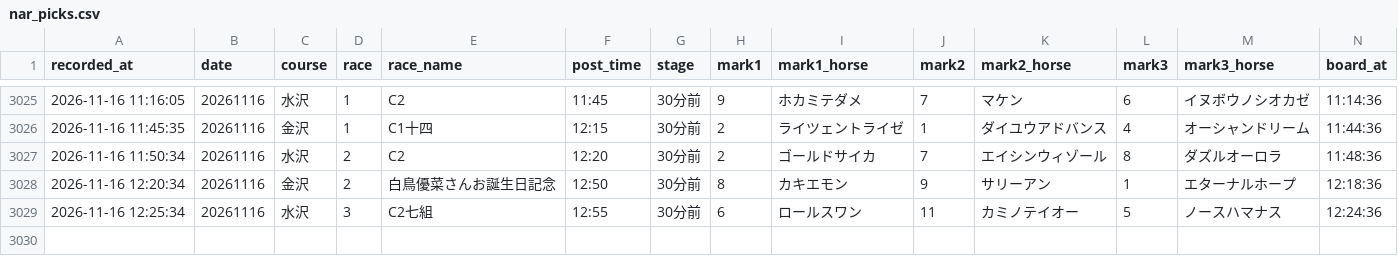
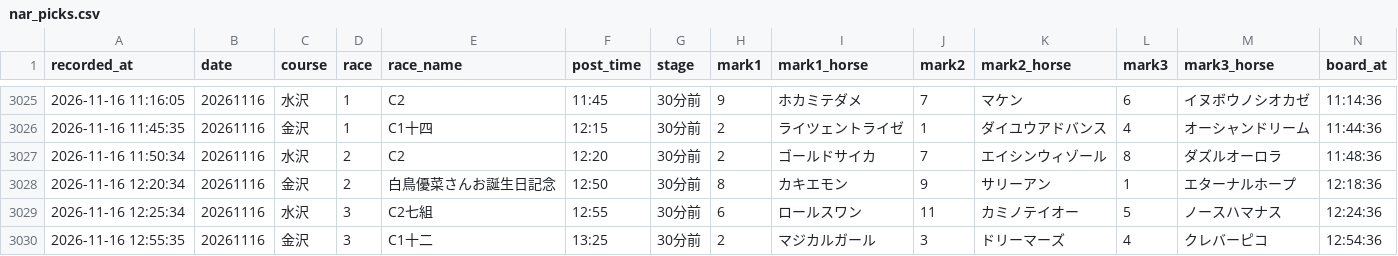
Before and after one commit to mtezoro-hash/keiba-picks, a CSV file: nar_picks.csv, drawn as a sheet; only a part is shown, gaps mark what is left out; rows hold the shown columns only; the diff names each change by its address in the sheet, - before the commit and + after, or states it on an @@ line.

Commit message:
地方の記録 nar_picks.csv 20261116

```diff
--- a/nar_picks.csv
+++ b/nar_picks.csv
+row 3030: 2026-11-16 12:55:35 | 20261116 | 金沢 | 3 | C1十二 | 13:25 | 30分前 | 2 | マジカルガール | 3 | ドリーマーズ | 4 | クレバーピコ | 12:54:36
```
